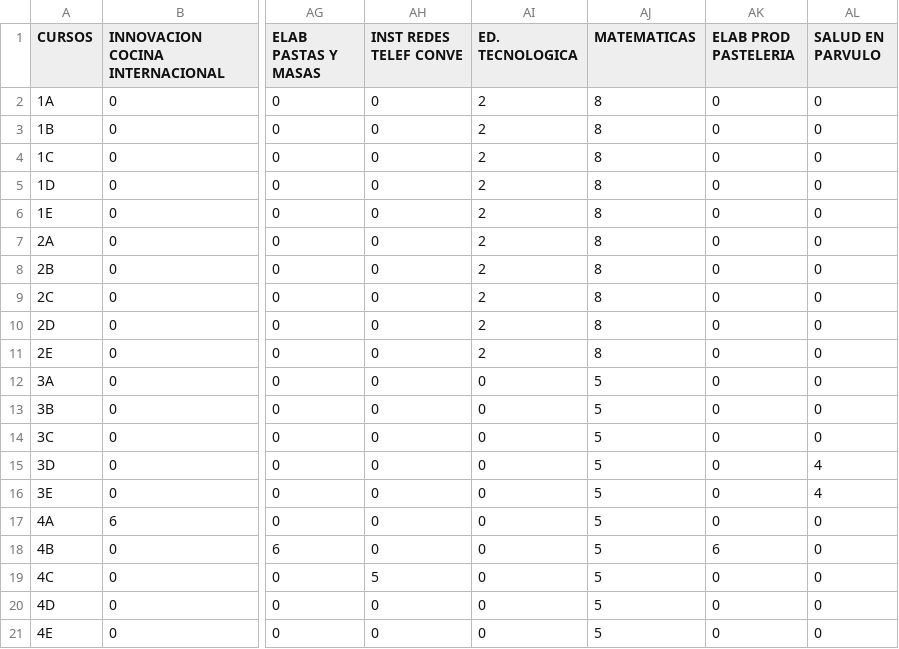
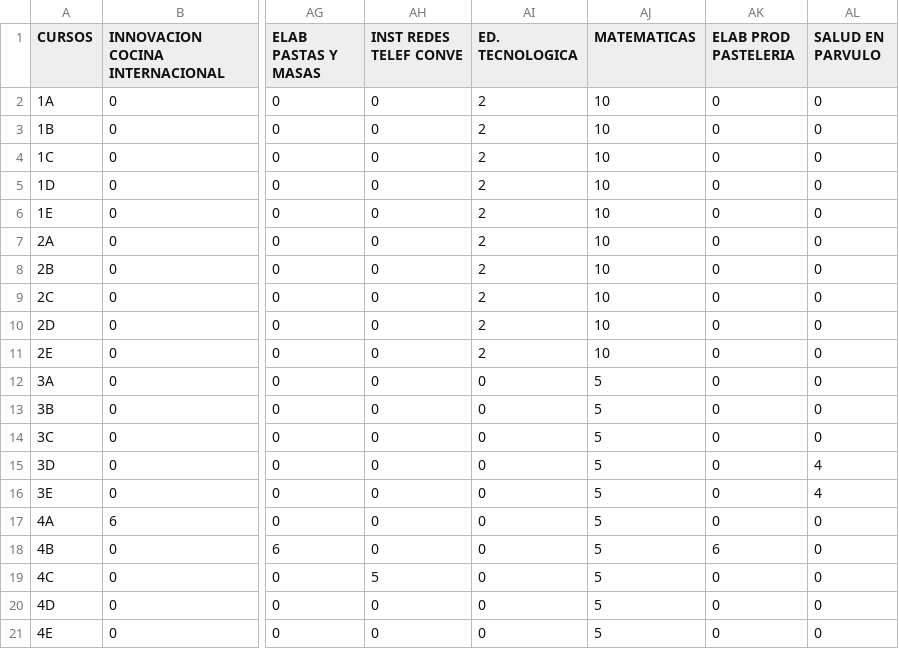
Before and after one commit to oaestay/school-timetable-optimizer, a CSV file: data/cursos.csv, drawn as a sheet; only a part is shown, gaps mark what is left out; the diff names each change by its address in the sheet, - before the commit and + after, or states it on an @@ line.

```diff
--- a/data/cursos.csv
+++ b/data/cursos.csv
-AJ2:AJ11 (MATEMATICAS): 8
+AJ2:AJ11 (MATEMATICAS): 10
```
Also changed, not shown: data/profesores-departamentos.csv, data/profesores-jefes.csv, 4 other files.
